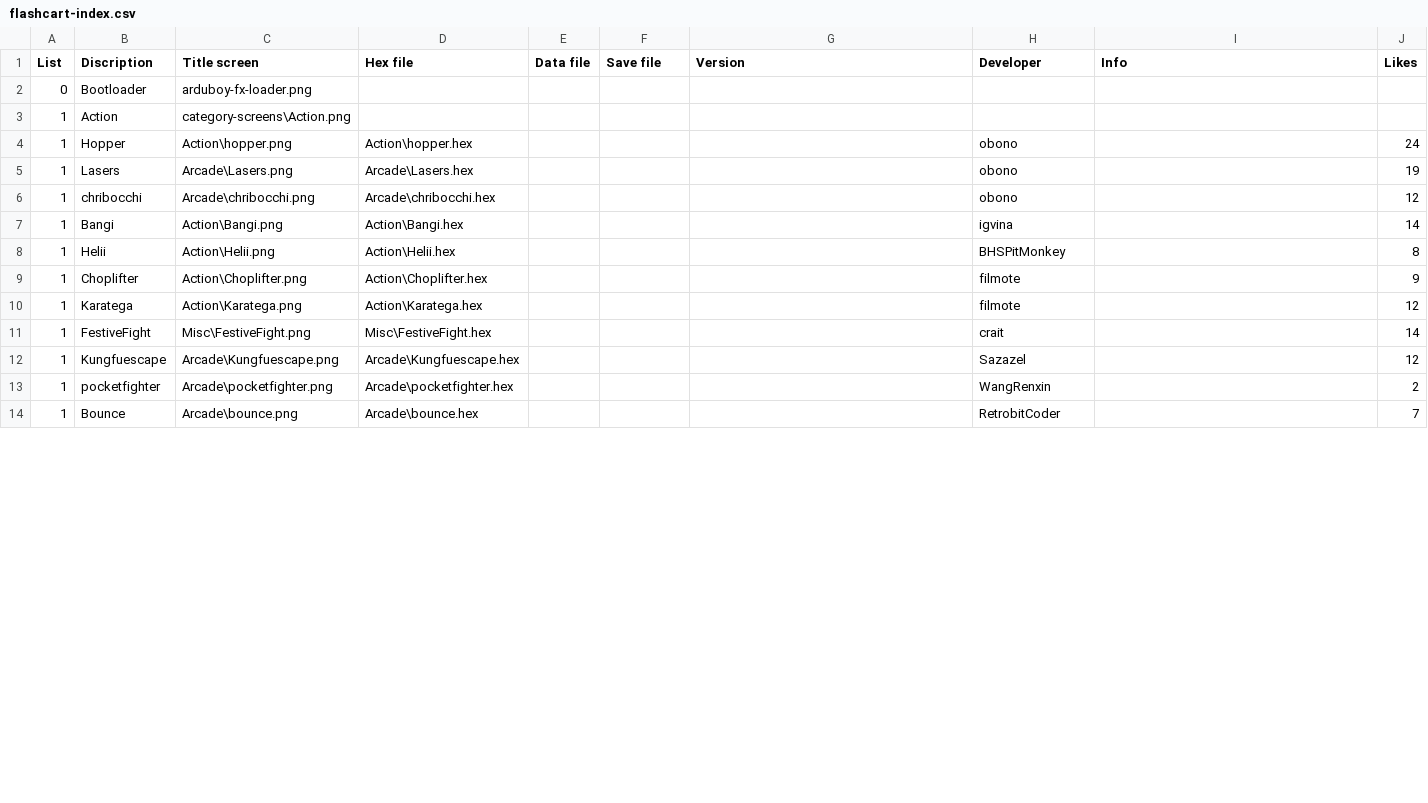
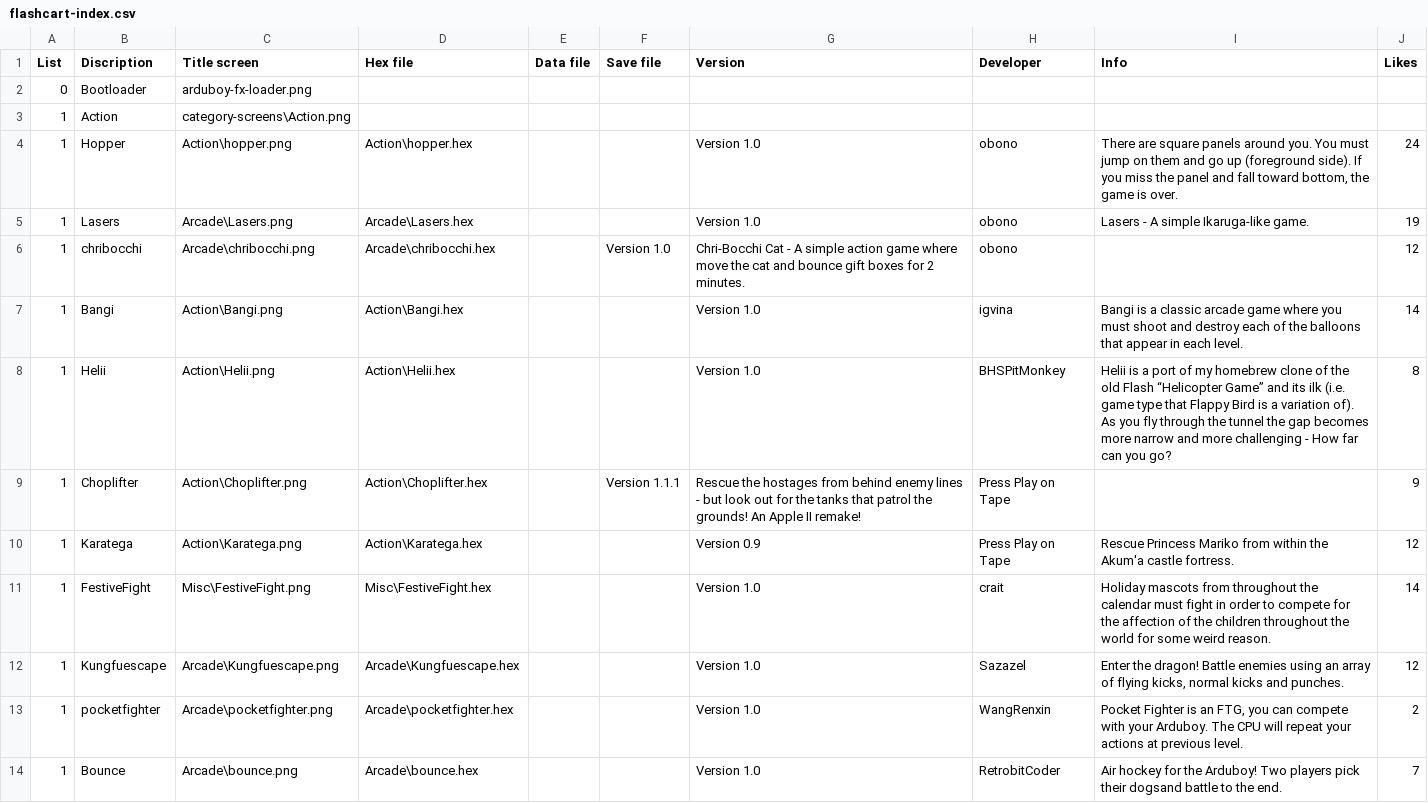
Before and after one commit to filmote/CartBuilder, a CSV file: flashcart-index.csv, drawn as a sheet; only a part is shown; the diff covers the shown part only.

Commit message:
Partial descriptions.

```diff
--- a/flashcart-index.csv
+++ b/flashcart-index.csv
@@ -3,12 +3,12 @@ List;Discription;Title screen;Hex file;Data file;Save file;Version;Developer;Inf
 1;Action;category-screens\Action.png;;;;;;;
-1;Hopper;Action\hopper.png;Action\hopper.hex;;;;obono;;24
-1;Lasers;Arcade\Lasers.png;Arcade\Lasers.hex;;;;obono;;19
-1;chribocchi;Arcade\chribocchi.png;Arcade\chribocchi.hex;;;;obono;;12
-1;Bangi;Action\Bangi.png;Action\Bangi.hex;;;;igvina;;14
-1;Helii;Action\Helii.png;Action\Helii.hex;;;;BHSPitMonkey;;8
-1;Choplifter;Action\Choplifter.png;Action\Choplifter.hex;;;;filmote;;9
-1;Karatega;Action\Karatega.png;Action\Karatega.hex;;;;filmote;;12
-1;FestiveFight;Misc\FestiveFight.png;Misc\FestiveFight.hex;;;;crait;;14
-1;Kungfuescape;Arcade\Kungfuescape.png;Arcade\Kungfuescape.hex;;;;Sazazel;;12
-1;pocketfighter;Arcade\pocketfighter.png;Arcade\pocketfighter.hex;;;;WangRenxin;;2
-1;Bounce;Arcade\bounce.png;Arcade\bounce.hex;;;;RetrobitCoder;;7
+1;Hopper;Action\hopper.png;Action\hopper.hex;;;Version 1.0;obono;There are square panels around you. You must jump on them and go up (foreground side). If you miss the panel and fall toward bottom, the game is over.;24
+1;Lasers;Arcade\Lasers.png;Arcade\Lasers.hex;;;Version 1.0;obono;Lasers - A simple Ikaruga-like game.;19
+1;chribocchi;Arcade\chribocchi.png;Arcade\chribocchi.hex;;Version 1.0;Chri-Bocchi Cat - A simple action game where move the cat and bounce gift boxes for 2 minutes.;obono;;12
+1;Bangi;Action\Bangi.png;Action\Bangi.hex;;;Version 1.0;igvina;Bangi is a classic arcade game where you must shoot and destroy each of the balloons that appear in each level. ;14
+1;Helii;Action\Helii.png;Action\Helii.hex;;;Version 1.0;BHSPitMonkey;Helii is a port of my homebrew clone of the old Flash “Helicopter Game” and its ilk (i.e. game type that Flappy Bird is a variation of). As you fly through the tunnel the gap becomes more narrow and more challenging - How far can you go?;8
+1;Choplifter;Action\Choplifter.png;Action\Choplifter.hex;;Version 1.1.1;Rescue the hostages from behind enemy lines - but look out for the tanks that patrol the grounds! An Apple II remake!;Press Play on Tape;;9
+1;Karatega;Action\Karatega.png;Action\Karatega.hex;;;Version 0.9;Press Play on Tape;Rescue Princess Mariko from within the Akum'a castle fortress.;12
+1;FestiveFight;Misc\FestiveFight.png;Misc\FestiveFight.hex;;;Version 1.0;crait;Holiday mascots from throughout the calendar must fight in order to compete for the affection of the children throughout the world for some weird reason.;14
+1;Kungfuescape;Arcade\Kungfuescape.png;Arcade\Kungfuescape.hex;;;Version 1.0;Sazazel;Enter the dragon! Battle enemies using an array of flying kicks, normal kicks and punches.;12
+1;pocketfighter;Arcade\pocketfighter.png;Arcade\pocketfighter.hex;;;Version 1.0;WangRenxin;Pocket Fighter is an FTG, you can compete with your Arduboy. The CPU will repeat your actions at previous level.;2
+1;Bounce;Arcade\bounce.png;Arcade\bounce.hex;;;Version 1.0;RetrobitCoder;Air hockey for the Arduboy!  Two players pick their dogsand battle to the end.;7
```
Also changed, not shown: 32 edited cells elsewhere in this file.
